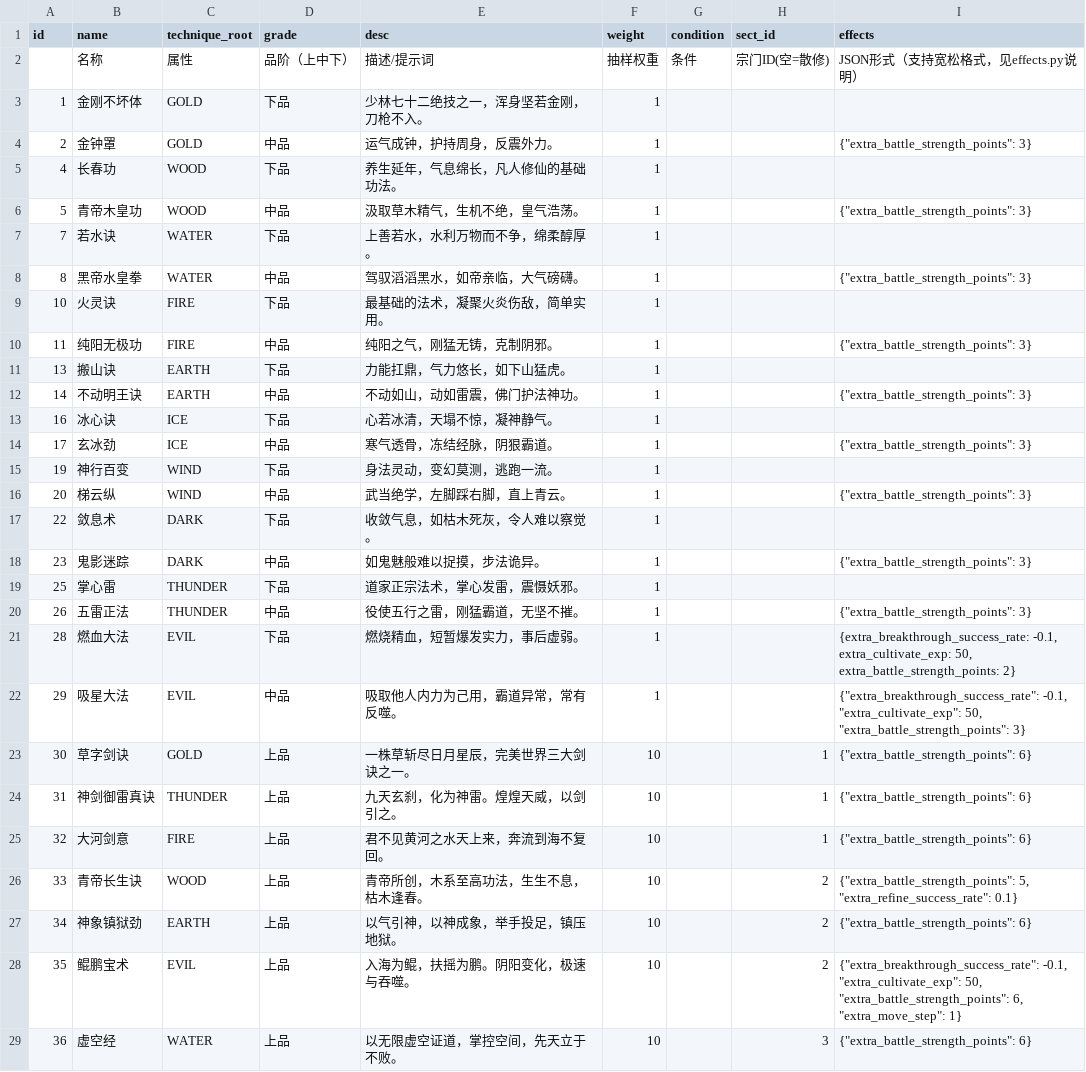
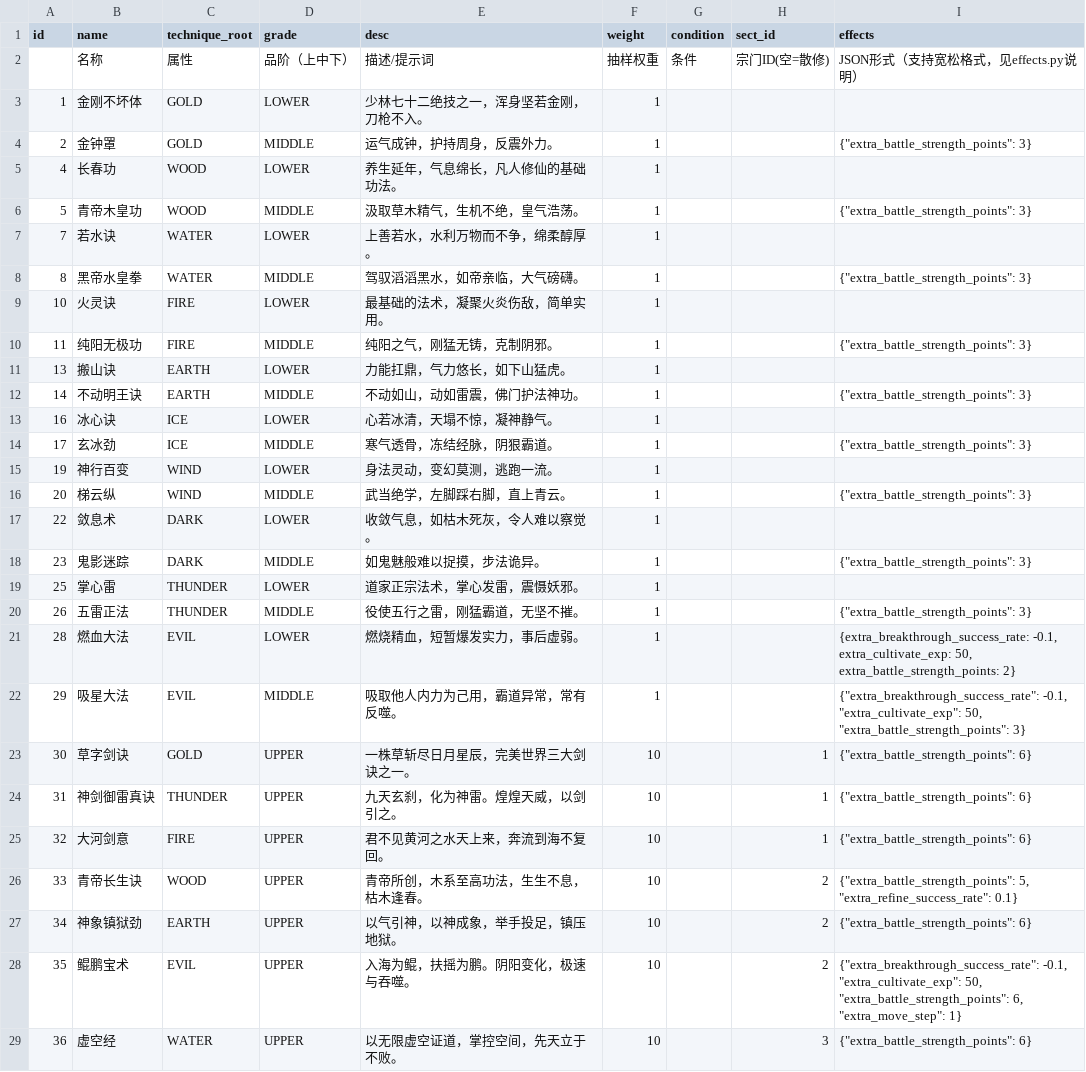
Before and after one commit to 4thfever/cultivation-world-simulator, a CSV file: static/locales/zh-CN/game_configs/technique.csv, drawn as a sheet; only a part is shown; the diff covers the shown part only.

```diff
--- a/static/locales/zh-CN/game_configs/technique.csv
+++ b/static/locales/zh-CN/game_configs/technique.csv
@@ -2,28 +2,28 @@ id,name,technique_root,grade,desc,weight,condition,sect_id,effects
 ,名称,属性,品阶（上中下）,描述/提示词,抽样权重,条件,宗门ID(空=散修),JSON形式（支持宽松格式，见effects.py说明）
-1,金刚不坏体,GOLD,下品,少林七十二绝技之一，浑身坚若金刚，刀枪不入。,1,,,
-2,金钟罩,GOLD,中品,运气成钟，护持周身，反震外力。,1,,,"{""extra_battle_strength_points"": 3}"
-4,长春功,WOOD,下品,养生延年，气息绵长，凡人修仙的基础功法。,1,,,
-5,青帝木皇功,WOOD,中品,汲取草木精气，生机不绝，皇气浩荡。,1,,,"{""extra_battle_strength_points"": 3}"
-7,若水诀,WATER,下品,上善若水，水利万物而不争，绵柔醇厚。,1,,,
-8,黑帝水皇拳,WATER,中品,驾驭滔滔黑水，如帝亲临，大气磅礴。,1,,,"{""extra_battle_strength_points"": 3}"
-10,火灵诀,FIRE,下品,最基础的法术，凝聚火炎伤敌，简单实用。,1,,,
-11,纯阳无极功,FIRE,中品,纯阳之气，刚猛无铸，克制阴邪。,1,,,"{""extra_battle_strength_points"": 3}"
-13,搬山诀,EARTH,下品,力能扛鼎，气力悠长，如下山猛虎。,1,,,
-14,不动明王诀,EARTH,中品,不动如山，动如雷震，佛门护法神功。,1,,,"{""extra_battle_strength_points"": 3}"
-16,冰心诀,ICE,下品,心若冰清，天塌不惊，凝神静气。,1,,,
-17,玄冰劲,ICE,中品,寒气透骨，冻结经脉，阴狠霸道。,1,,,"{""extra_battle_strength_points"": 3}"
-19,神行百变,WIND,下品,身法灵动，变幻莫测，逃跑一流。,1,,,
-20,梯云纵,WIND,中品,武当绝学，左脚踩右脚，直上青云。,1,,,"{""extra_battle_strength_points"": 3}"
-22,敛息术,DARK,下品,收敛气息，如枯木死灰，令人难以察觉。,1,,,
-23,鬼影迷踪,DARK,中品,如鬼魅般难以捉摸，步法诡异。,1,,,"{""extra_battle_strength_points"": 3}"
-25,掌心雷,THUNDER,下品,道家正宗法术，掌心发雷，震慑妖邪。,1,,,
-26,五雷正法,THUNDER,中品,役使五行之雷，刚猛霸道，无坚不摧。,1,,,"{""extra_battle_strength_points"": 3}"
-28,燃血大法,EVIL,下品,燃烧精血，短暂爆发实力，事后虚弱。,1,,,"{extra_breakthrough_success_rate: -0.1, extra_cultivate_exp: 50, extra_battle_strength_points: 2}"
-29,吸星大法,EVIL,中品,吸取他人内力为己用，霸道异常，常有反噬。,1,,,"{""extra_breakthrough_success_rate"": -0.1, ""extra_cultivate_exp"": 50, ""extra_battle_strength_points"": 3}"
-30,草字剑诀,GOLD,上品,一株草斩尽日月星辰，完美世界三大剑诀之一。,10,,1,"{""extra_battle_strength_points"": 6}"
-31,神剑御雷真诀,THUNDER,上品,九天玄刹，化为神雷。煌煌天威，以剑引之。,10,,1,"{""extra_battle_strength_points"": 6}"
-32,大河剑意,FIRE,上品,君不见黄河之水天上来，奔流到海不复回。,10,,1,"{""extra_battle_strength_points"": 6}"
-33,青帝长生诀,WOOD,上品,青帝所创，木系至高功法，生生不息，枯木逢春。,10,,2,"{""extra_battle_strength_points"": 5, ""extra_refine_success_rate"": 0.1}"
-34,神象镇狱劲,EARTH,上品,以气引神，以神成象，举手投足，镇压地狱。,10,,2,"{""extra_battle_strength_points"": 6}"
-35,鲲鹏宝术,EVIL,上品,入海为鲲，扶摇为鹏。阴阳变化，极速与吞噬。,10,,2,"{""extra_breakthrough_success_rate"": -0.1, ""extra_cultivate_exp"": 50, ""extra_battle_strength_points"": 6, ""extra_move_step"": 1}"
-36,虚空经,WATER,上品,以无限虚空证道，掌控空间，先天立于不败。,10,,3,"{""extra_battle_strength_points"": 6}"
+1,金刚不坏体,GOLD,LOWER,少林七十二绝技之一，浑身坚若金刚，刀枪不入。,1,,,
+2,金钟罩,GOLD,MIDDLE,运气成钟，护持周身，反震外力。,1,,,"{""extra_battle_strength_points"": 3}"
+4,长春功,WOOD,LOWER,养生延年，气息绵长，凡人修仙的基础功法。,1,,,
+5,青帝木皇功,WOOD,MIDDLE,汲取草木精气，生机不绝，皇气浩荡。,1,,,"{""extra_battle_strength_points"": 3}"
+7,若水诀,WATER,LOWER,上善若水，水利万物而不争，绵柔醇厚。,1,,,
+8,黑帝水皇拳,WATER,MIDDLE,驾驭滔滔黑水，如帝亲临，大气磅礴。,1,,,"{""extra_battle_strength_points"": 3}"
+10,火灵诀,FIRE,LOWER,最基础的法术，凝聚火炎伤敌，简单实用。,1,,,
+11,纯阳无极功,FIRE,MIDDLE,纯阳之气，刚猛无铸，克制阴邪。,1,,,"{""extra_battle_strength_points"": 3}"
+13,搬山诀,EARTH,LOWER,力能扛鼎，气力悠长，如下山猛虎。,1,,,
+14,不动明王诀,EARTH,MIDDLE,不动如山，动如雷震，佛门护法神功。,1,,,"{""extra_battle_strength_points"": 3}"
+16,冰心诀,ICE,LOWER,心若冰清，天塌不惊，凝神静气。,1,,,
+17,玄冰劲,ICE,MIDDLE,寒气透骨，冻结经脉，阴狠霸道。,1,,,"{""extra_battle_strength_points"": 3}"
+19,神行百变,WIND,LOWER,身法灵动，变幻莫测，逃跑一流。,1,,,
+20,梯云纵,WIND,MIDDLE,武当绝学，左脚踩右脚，直上青云。,1,,,"{""extra_battle_strength_points"": 3}"
+22,敛息术,DARK,LOWER,收敛气息，如枯木死灰，令人难以察觉。,1,,,
+23,鬼影迷踪,DARK,MIDDLE,如鬼魅般难以捉摸，步法诡异。,1,,,"{""extra_battle_strength_points"": 3}"
+25,掌心雷,THUNDER,LOWER,道家正宗法术，掌心发雷，震慑妖邪。,1,,,
+26,五雷正法,THUNDER,MIDDLE,役使五行之雷，刚猛霸道，无坚不摧。,1,,,"{""extra_battle_strength_points"": 3}"
+28,燃血大法,EVIL,LOWER,燃烧精血，短暂爆发实力，事后虚弱。,1,,,"{extra_breakthrough_success_rate: -0.1, extra_cultivate_exp: 50, extra_battle_strength_points: 2}"
+29,吸星大法,EVIL,MIDDLE,吸取他人内力为己用，霸道异常，常有反噬。,1,,,"{""extra_breakthrough_success_rate"": -0.1, ""extra_cultivate_exp"": 50, ""extra_battle_strength_points"": 3}"
+30,草字剑诀,GOLD,UPPER,一株草斩尽日月星辰，完美世界三大剑诀之一。,10,,1,"{""extra_battle_strength_points"": 6}"
+31,神剑御雷真诀,THUNDER,UPPER,九天玄刹，化为神雷。煌煌天威，以剑引之。,10,,1,"{""extra_battle_strength_points"": 6}"
+32,大河剑意,FIRE,UPPER,君不见黄河之水天上来，奔流到海不复回。,10,,1,"{""extra_battle_strength_points"": 6}"
+33,青帝长生诀,WOOD,UPPER,青帝所创，木系至高功法，生生不息，枯木逢春。,10,,2,"{""extra_battle_strength_points"": 5, ""extra_refine_success_rate"": 0.1}"
+34,神象镇狱劲,EARTH,UPPER,以气引神，以神成象，举手投足，镇压地狱。,10,,2,"{""extra_battle_strength_points"": 6}"
+35,鲲鹏宝术,EVIL,UPPER,入海为鲲，扶摇为鹏。阴阳变化，极速与吞噬。,10,,2,"{""extra_breakthrough_success_rate"": -0.1, ""extra_cultivate_exp"": 50, ""extra_battle_strength_points"": 6, ""extra_move_step"": 1}"
+36,虚空经,WATER,UPPER,以无限虚空证道，掌控空间，先天立于不败。,10,,3,"{""extra_battle_strength_points"": 6}"
```
Also changed, not shown: 20 edited cells elsewhere in this file, static/locales/en-US/game_configs/material.csv, static/locales/en-US/game_configs/persona.csv, 20 other files.
